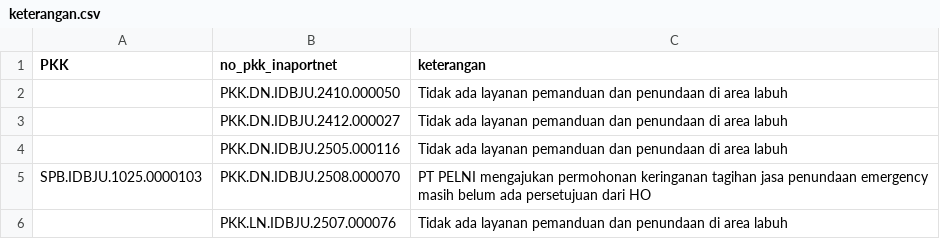
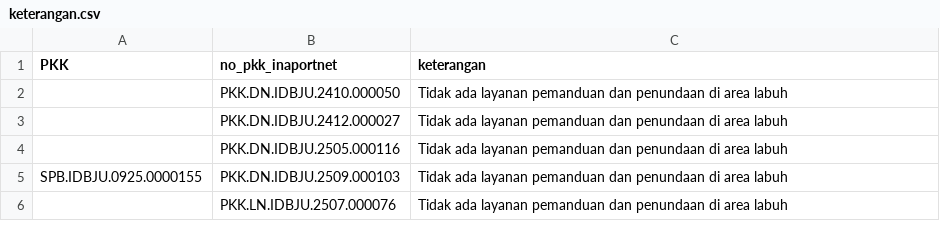
Before and after one commit to Hadi197/Outstanding, a CSV file: keterangan.csv, drawn as a sheet.

Commit message:
Update keterangan.csv - 2025-11-20T03:03:58.948Z

```diff
--- a/keterangan.csv
+++ b/keterangan.csv
@@ -4,4 +4,3 @@ PKK,no_pkk_inaportnet,keterangan
 "","PKK.DN.IDBJU.2505.000116","Tidak ada layanan pemanduan dan penundaan di area labuh"
-"SPB.IDBJU.1025.0000103","PKK.DN.IDBJU.2508.000070","PT PELNI mengajukan permohonan keringanan tagihan jasa penundaan emergency
-masih belum ada persetujuan dari HO"
+"SPB.IDBJU.0925.0000155","PKK.DN.IDBJU.2509.000103","Tidak ada layanan pemanduan dan penundaan di area labuh"
 "","PKK.LN.IDBJU.2507.000076","Tidak ada layanan pemanduan dan penundaan di area labuh"
```
